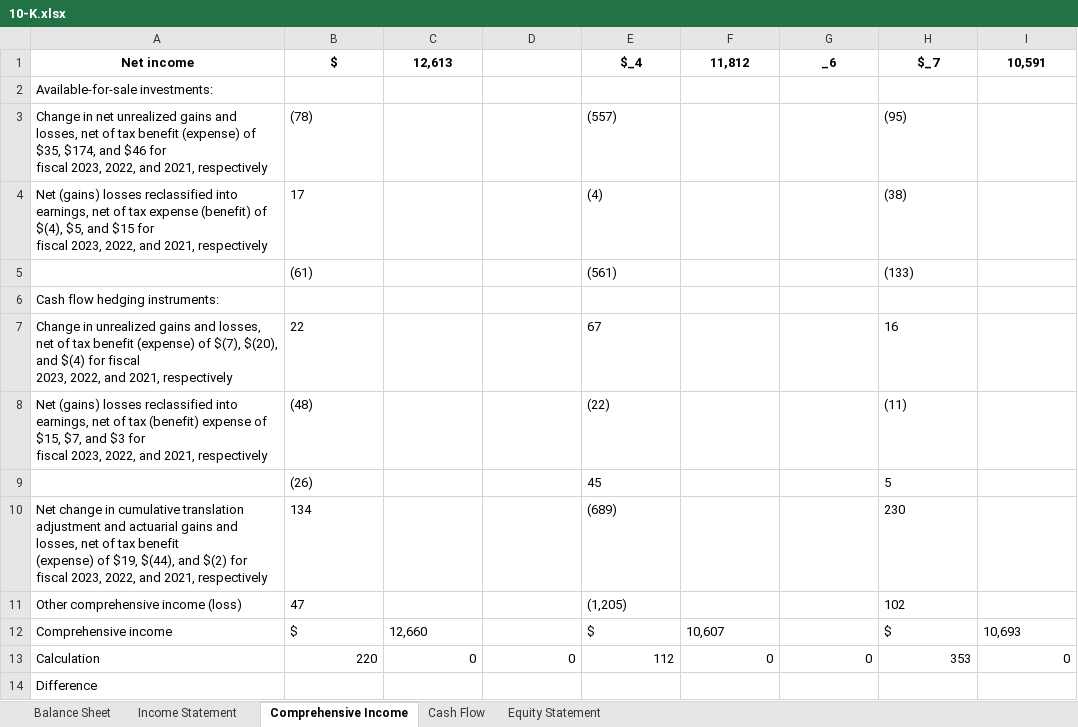
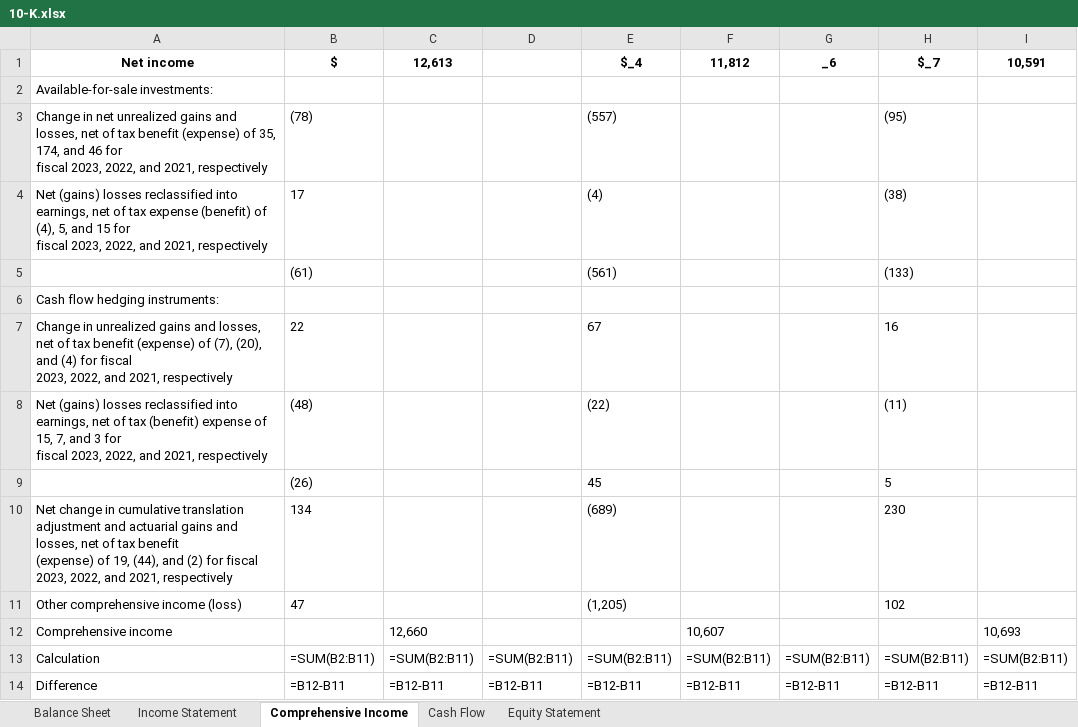
Before and after one commit to Manu270/Financial-Statement-Report, an Excel workbook: outputs/10-K.xlsx, sheet Comprehensive Income, drawn as a sheet; values as stored, in another font and other column widths than the file's, no borders; formulas without a stored value are shown as written; ↵ is a line break in a cell; the diff names each change by its address in the sheet, - before the commit and + after, or states it on an @@ line.

```diff
--- a/outputs/10-K.xlsx (sheet Comprehensive Income)
+++ b/outputs/10-K.xlsx (sheet Comprehensive Income)
-A3: …(expense) of $35, $174, and $46 for ↵ fiscal…
+A3: …(expense) of 35, 174, and 46 for ↵ fiscal…
-A4: …(benefit) of $(4), $5, and $15 for ↵ fiscal…
+A4: …(benefit) of (4), 5, and 15 for ↵ fiscal…
-A7: …(expense) of $(7), $(20), and $(4) for fiscal…
+A7: …(expense) of (7), (20), and (4) for fiscal…
-A8: …expense of $15, $7, and $3 for ↵ fiscal…
+A8: …expense of 15, 7, and 3 for ↵ fiscal…
-A10: …(expense) of $19, $(44), and $(2) for fiscal…
+A10: …(expense) of 19, (44), and (2) for fiscal…
-B12: $
+B12: (empty)
-E12: $
+E12: (empty)
-H12: $
+H12: (empty)
-B13: 220
+B13: =SUM(B2:B11)
-C13: 0
+C13: =SUM(B2:B11)
-D13: 0
+D13: =SUM(B2:B11)
-E13: 112
+E13: =SUM(B2:B11)
-F13: 0
+F13: =SUM(B2:B11)
-G13: 0
+G13: =SUM(B2:B11)
-H13: 353
+H13: =SUM(B2:B11)
-I13: 0
+I13: =SUM(B2:B11)
-B14: (empty)
+B14: =B12-B11
-C14: (empty)
+C14: =B12-B11
-D14: (empty)
+D14: =B12-B11
-E14: (empty)
+E14: =B12-B11
-F14: (empty)
+F14: =B12-B11
-G14: (empty)
+G14: =B12-B11
-H14: (empty)
+H14: =B12-B11
-I14: (empty)
+I14: =B12-B11
```
Also changed, not shown: sheet Equity Statement, sheet Income Statement, sheet Balance Sheet, sheet Cash Flow, 5 other files.
